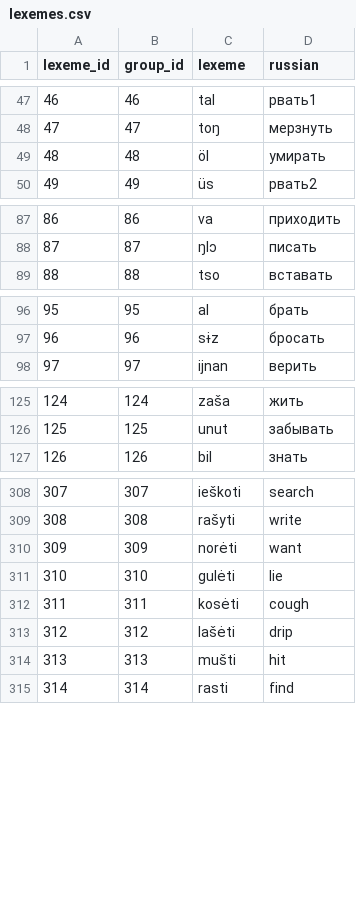
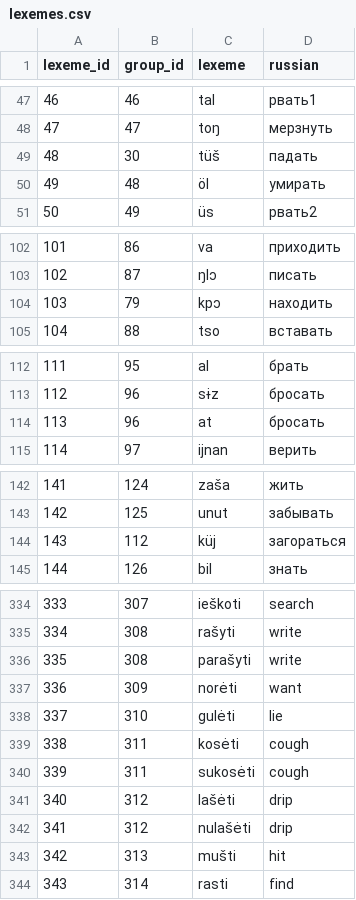
Before and after one commit to hse-adb/ADB, a CSV file: ADB/data/lexemes.csv, drawn as a sheet; only a part is shown, gaps mark what is left out; addresses are those after the commit; the diff covers the shown part only; the diff names each change by its address in the sheet, - before the commit and + after, or states it on an @@ line.

```diff
--- a/ADB/data/lexemes.csv
+++ b/ADB/data/lexemes.csv
+row 49: 48 | 30 | tüš | падать
@@ column A (lexeme_id) renumbered from row 50 down @@
+row 104: 103 | 79 | kpɔ | находить
+row 114: 113 | 96 | at | бросать
+row 144: 143 | 112 | küj | загораться
+row 336: 335 | 308 | parašyti | write
+row 340: 339 | 311 | sukosėti | cough
+row 342: 341 | 312 | nulašėti | drip
```
Also changed, not shown: 37 added rows elsewhere in this file, ADB/data/frames.csv, ADB/data/frames_concepticon.csv, 7 other files.
